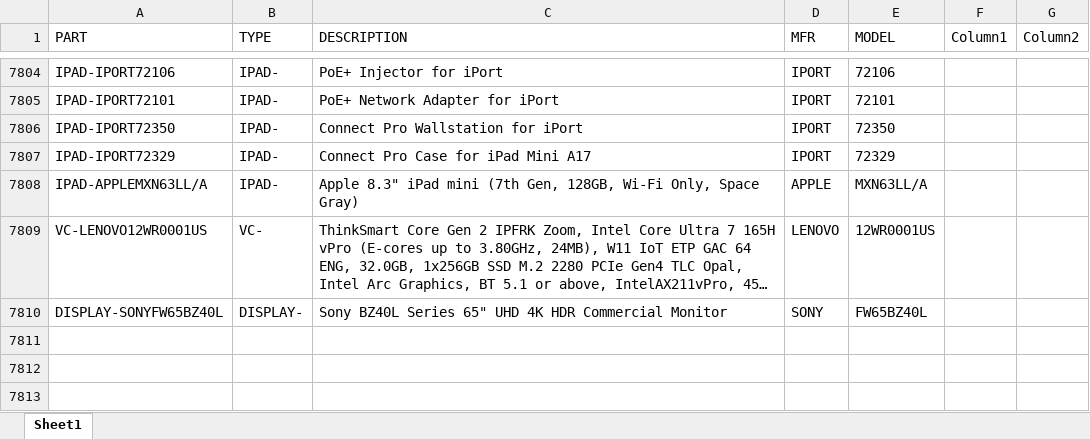
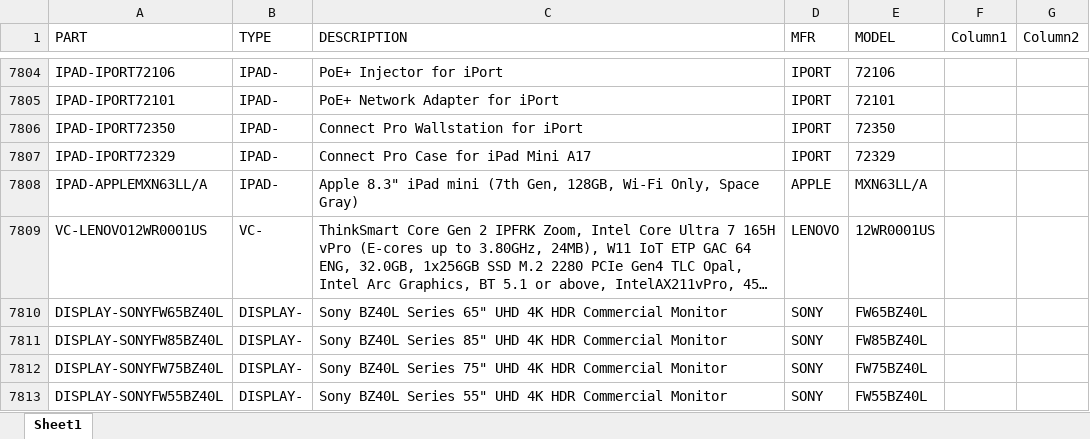
Before and after one commit to bruceb85/av_equipment_list, an Excel workbook: MASTER AV PRICING.xlsx, sheet Sheet1, drawn as a sheet; only a part is shown, gaps mark what is left out; long unchanged cells end in …; values as stored, in another font and other column widths than the file's, no borders; conditional formats and table styles not drawn; the diff names each change by its address in the sheet, - before the commit and + after, or states it on an @@ line.

Commit message:
added sony

```diff
--- a/MASTER AV PRICING.xlsx (sheet Sheet1)
+++ b/MASTER AV PRICING.xlsx (sheet Sheet1)
+row 7811: DISPLAY-SONYFW85BZ40L | DISPLAY- | Sony BZ40L Series 85" UHD 4K HDR Commercial Monitor | SONY | FW85BZ40L
+row 7812: DISPLAY-SONYFW75BZ40L | DISPLAY- | Sony BZ40L Series 75" UHD 4K HDR Commercial Monitor | SONY | FW75BZ40L
+row 7813: DISPLAY-SONYFW55BZ40L | DISPLAY- | Sony BZ40L Series 55" UHD 4K HDR Commercial Monitor | SONY | FW55BZ40L
```
